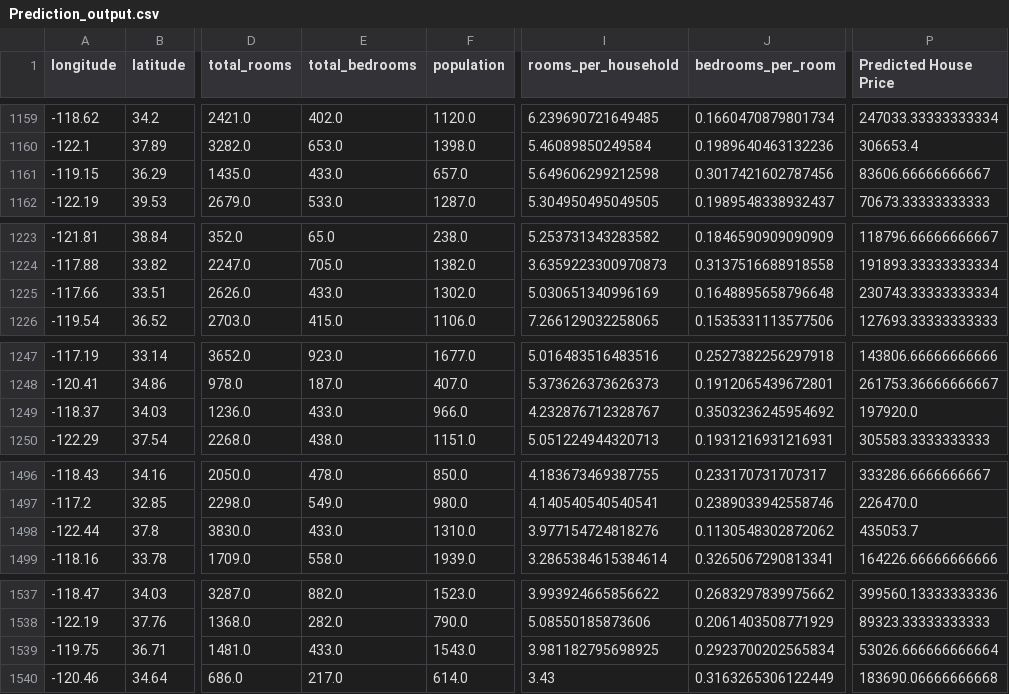
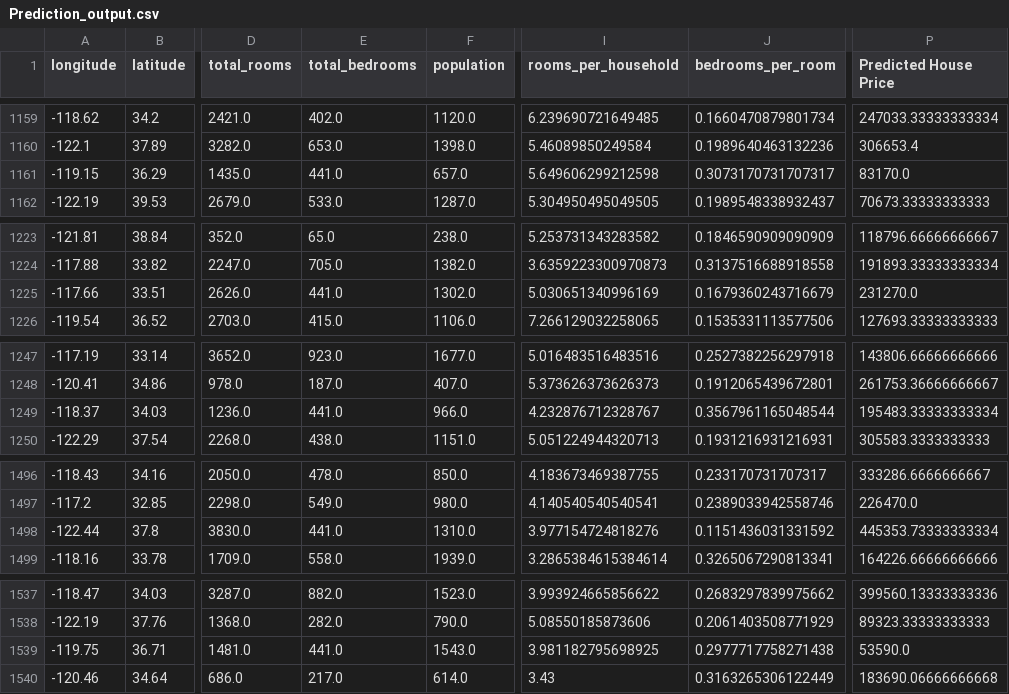
Before and after one commit to varsha0721/Housing-Price-Prediction--Regression--Sphinx--MlFlow--Docker, a CSV file: data/output/Prediction_output.csv, drawn as a sheet; only a part is shown, gaps mark what is left out; the diff covers the shown part only; the diff names each change by its address in the sheet, - before the commit and + after, or states it on an @@ line.

```diff
--- a/data/output/Prediction_output.csv
+++ b/data/output/Prediction_output.csv
-E1161 (total_bedrooms): 433.0
+E1161 (total_bedrooms): 441.0
-J1161 (bedrooms_per_room): 0.3017421602787456
+J1161 (bedrooms_per_room): 0.3073170731707317
-P1161 (Predicted House Price): 83606.66666666667
+P1161 (Predicted House Price): 83170.0
-E1225 (total_bedrooms): 433.0
+E1225 (total_bedrooms): 441.0
-J1225 (bedrooms_per_room): 0.1648895658796648
+J1225 (bedrooms_per_room): 0.1679360243716679
-P1225 (Predicted House Price): 230743.33333333334
+P1225 (Predicted House Price): 231270.0
-E1249 (total_bedrooms): 433.0
+E1249 (total_bedrooms): 441.0
-J1249 (bedrooms_per_room): 0.3503236245954692
+J1249 (bedrooms_per_room): 0.3567961165048544
-P1249 (Predicted House Price): 197920.0
+P1249 (Predicted House Price): 195483.33333333334
-E1498 (total_bedrooms): 433.0
+E1498 (total_bedrooms): 441.0
-J1498 (bedrooms_per_room): 0.1130548302872062
+J1498 (bedrooms_per_room): 0.1151436031331592
-P1498 (Predicted House Price): 435053.7
+P1498 (Predicted House Price): 445353.73333333334
-E1539 (total_bedrooms): 433.0
+E1539 (total_bedrooms): 441.0
-J1539 (bedrooms_per_room): 0.2923700202565834
+J1539 (bedrooms_per_room): 0.2977717758271438
-P1539 (Predicted House Price): 53026.666666666664
+P1539 (Predicted House Price): 53590.0
```
Also changed, not shown: 107 edited cells elsewhere in this file, data/process/test.csv, 6 other files.
